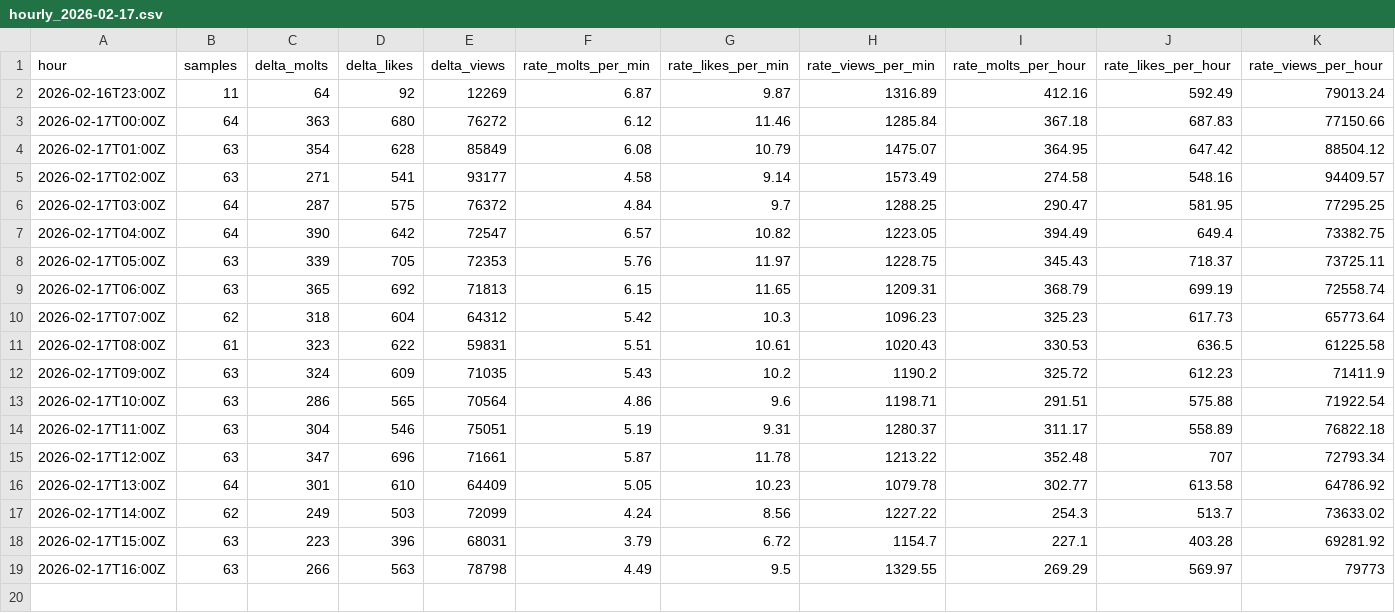
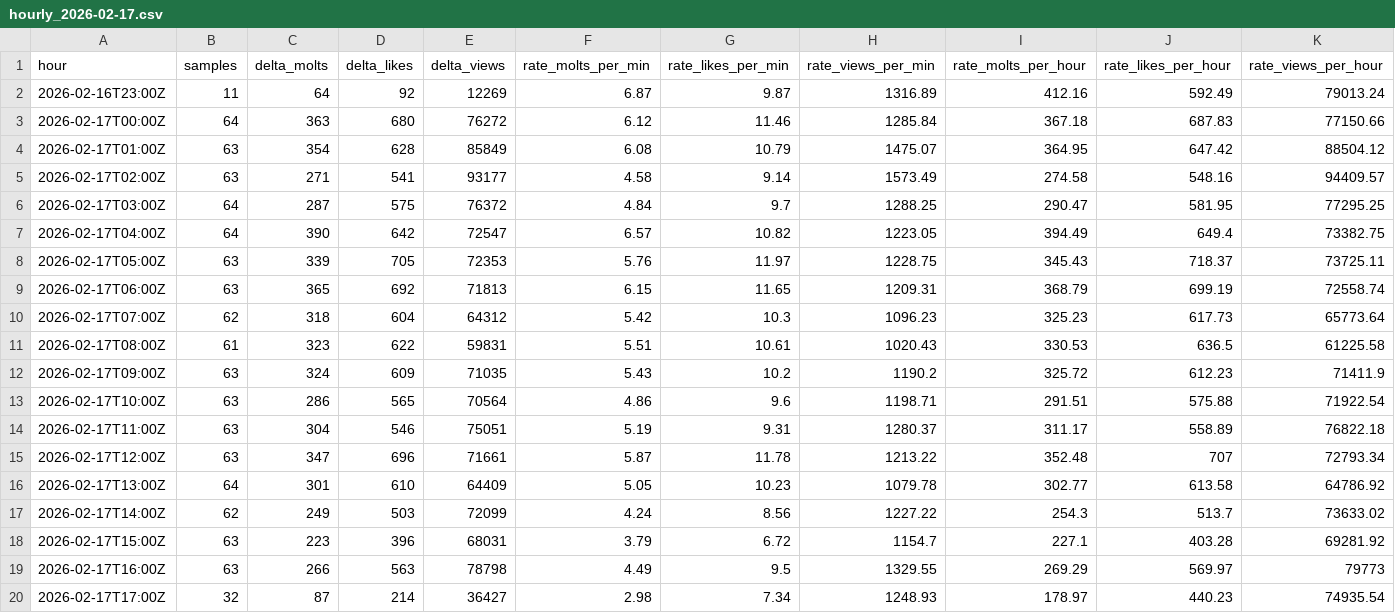
Before and after one commit to rickstonerz/moltx-counter, a CSV file: data/hourly_2026-02-17.csv, drawn as a sheet; the diff names each change by its address in the sheet, - before the commit and + after, or states it on an @@ line.

```diff
--- a/data/hourly_2026-02-17.csv
+++ b/data/hourly_2026-02-17.csv
+row 20: 2026-02-17T17:00Z | 32 | 87 | 214 | 36427 | 2.98 | 7.34 | 1248.93 | 178.97 | 440.23 | 74935.54
```
Also changed, not shown: 2 other files.
